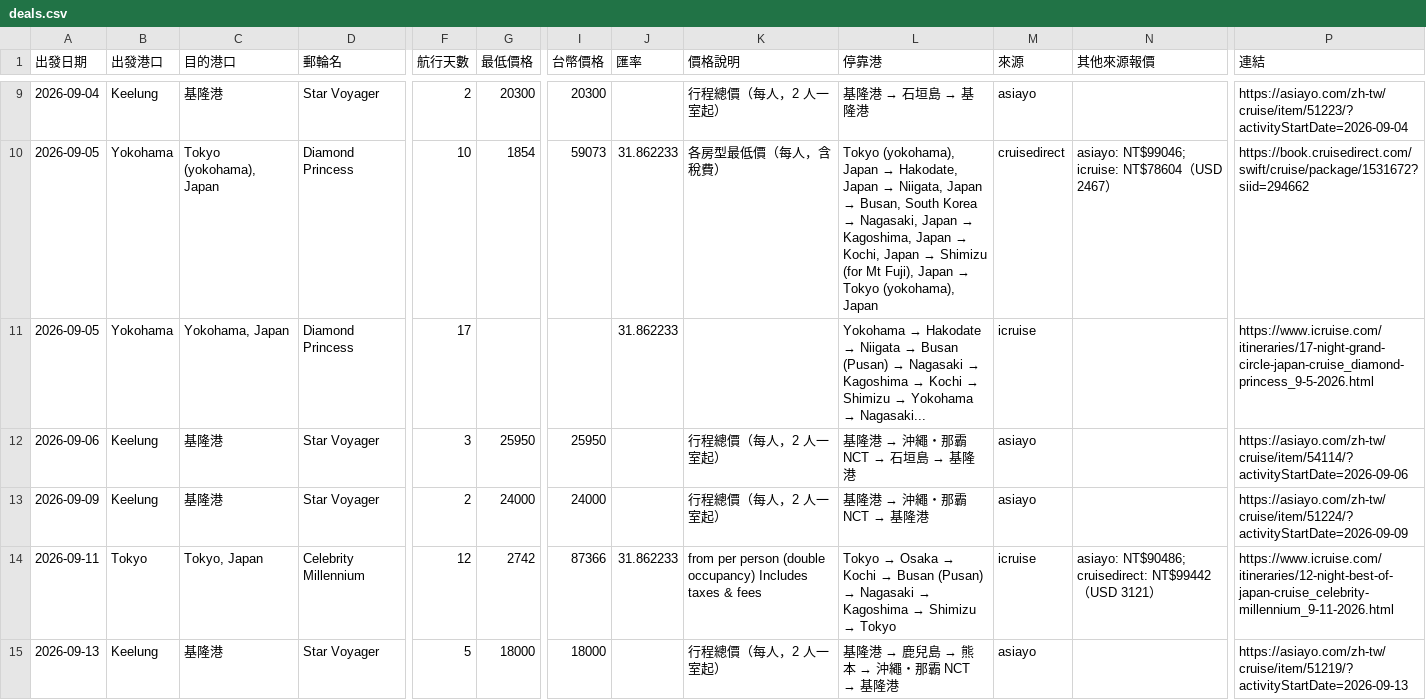
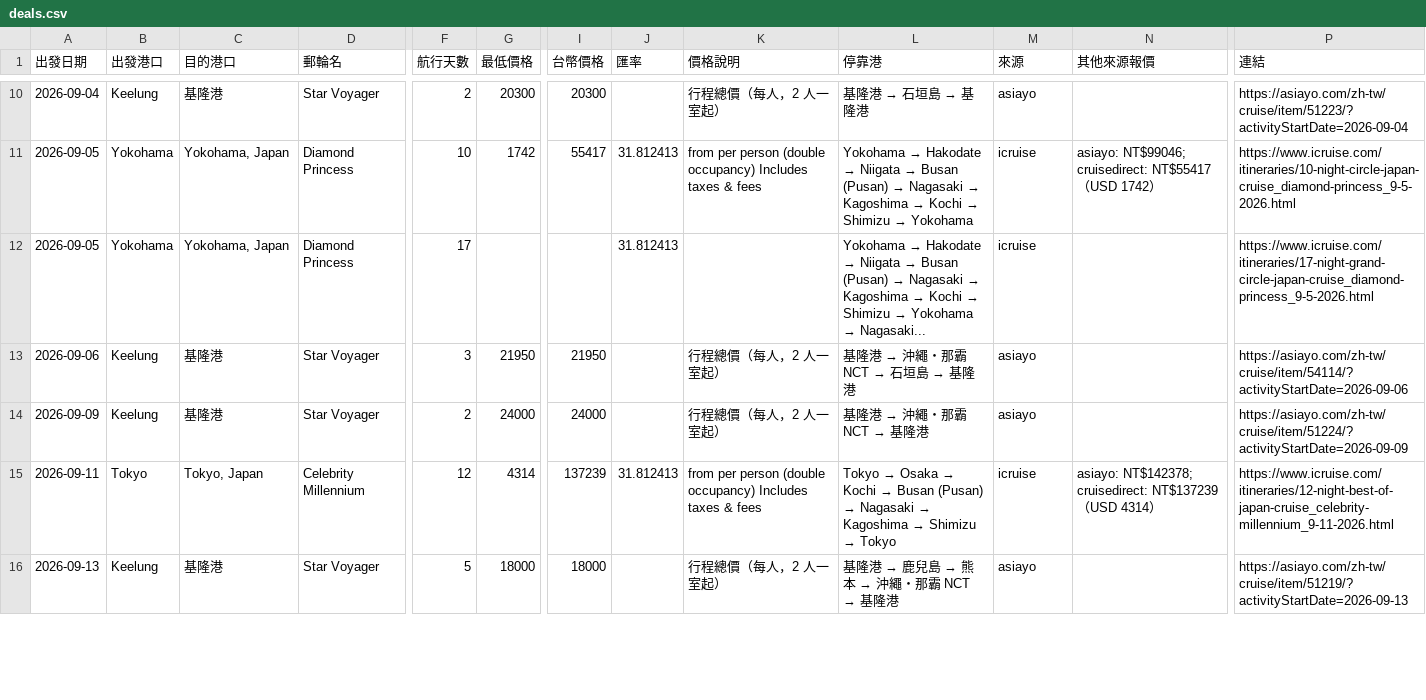
Before and after one commit to paladinlin1/cruise-deals, a CSV file: data/deals.csv, drawn as a sheet; only a part is shown, gaps mark what is left out; addresses are those after the commit; the diff covers the shown part only; the diff names each change by its address in the sheet, - before the commit and + after, or states it on an @@ line.

```diff
--- a/data/deals.csv
+++ b/data/deals.csv
-C11 (目的港口): Tokyo (yokohama), Japan
+C11 (目的港口): Yokohama, Japan
-G11 (最低價格): 1854
+G11 (最低價格): 1742
-I11 (台幣價格): 59073
+I11 (台幣價格): 55417
-J11:J12 (匯率): 31.862233
+J11:J12 (匯率): 31.812413
-K11 (價格說明): 各房型最低價（每人，含稅費）
+K11 (價格說明): from per person (double occupancy) Includes taxes & fees
@@ L11 (停靠港): Tokyo (yokohama), Japan → Hakodate, Japan → Niigata, Japan → Busan, South Korea → Nagasaki, Japan → Kagoshima, Japan → Kochi, Japan → Shimizu (for Mt Fuji), Japan → Tokyo (yokohama), Japan → Yokohama → Hakodate → Niigata → Busan (Pusan) → Nagasaki → Kagoshima → Kochi → Shimizu → Yokohama @@
-M11 (來源): cruisedirect
+M11 (來源): icruise
-N11 (其他來源報價): asiayo: NT$99046; icruise: NT$78604（USD 2467）
+N11 (其他來源報價): asiayo: NT$99046; cruisedirect: NT$55417（USD 1742）
-P11 (連結): https://book.cruisedirect.com/swift/cruise/package/1531672?siid=294662
+P11 (連結): https://www.icruise.com/itineraries/10-night-circle-japan-cruise_diamond-princess_9-5-2026.html
-G13 (最低價格): 25950
+G13 (最低價格): 21950
-I13 (台幣價格): 25950
+I13 (台幣價格): 21950
-G15 (最低價格): 2742
+G15 (最低價格): 4314
-I15 (台幣價格): 87366
+I15 (台幣價格): 137239
-J15 (匯率): 31.862233
+J15 (匯率): 31.812413
-N15 (其他來源報價): asiayo: NT$90486; cruisedirect: NT$99442（USD 3121）
+N15 (其他來源報價): asiayo: NT$142378; cruisedirect: NT$137239（USD 4314）
```
Also changed, not shown: 2 added rows, 1 removed row and 48 edited cells elsewhere in this file, 2 other files.
